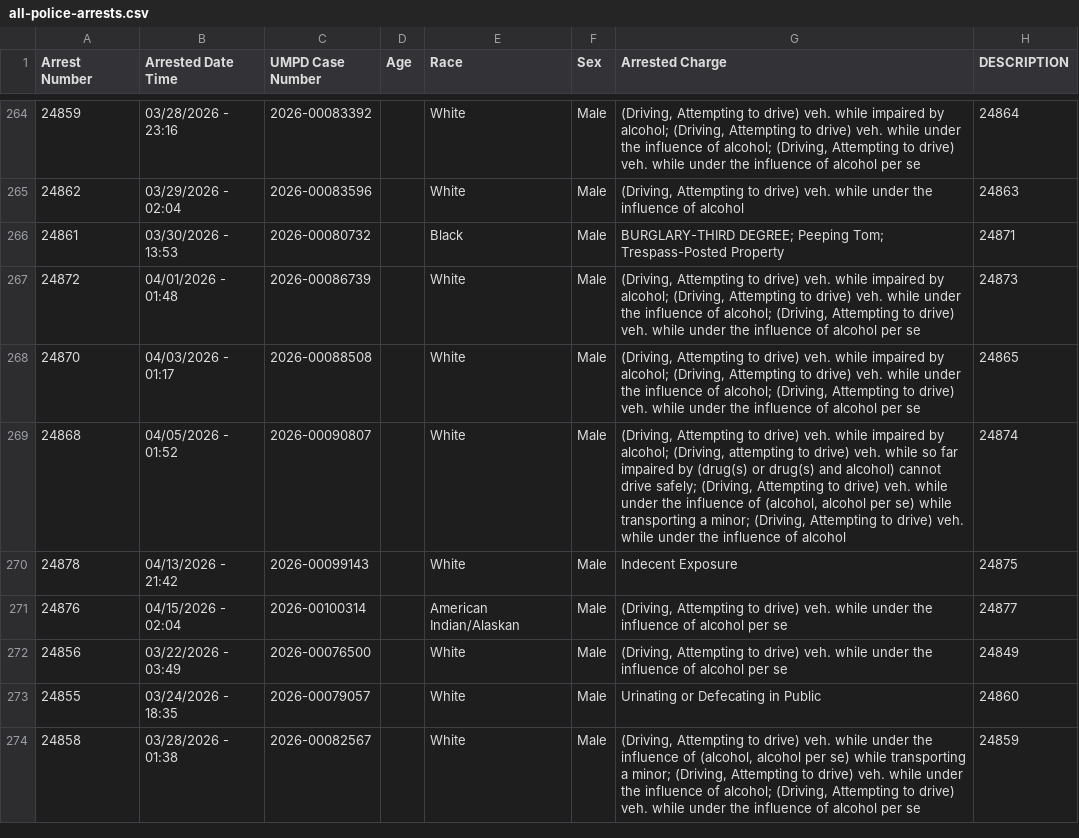
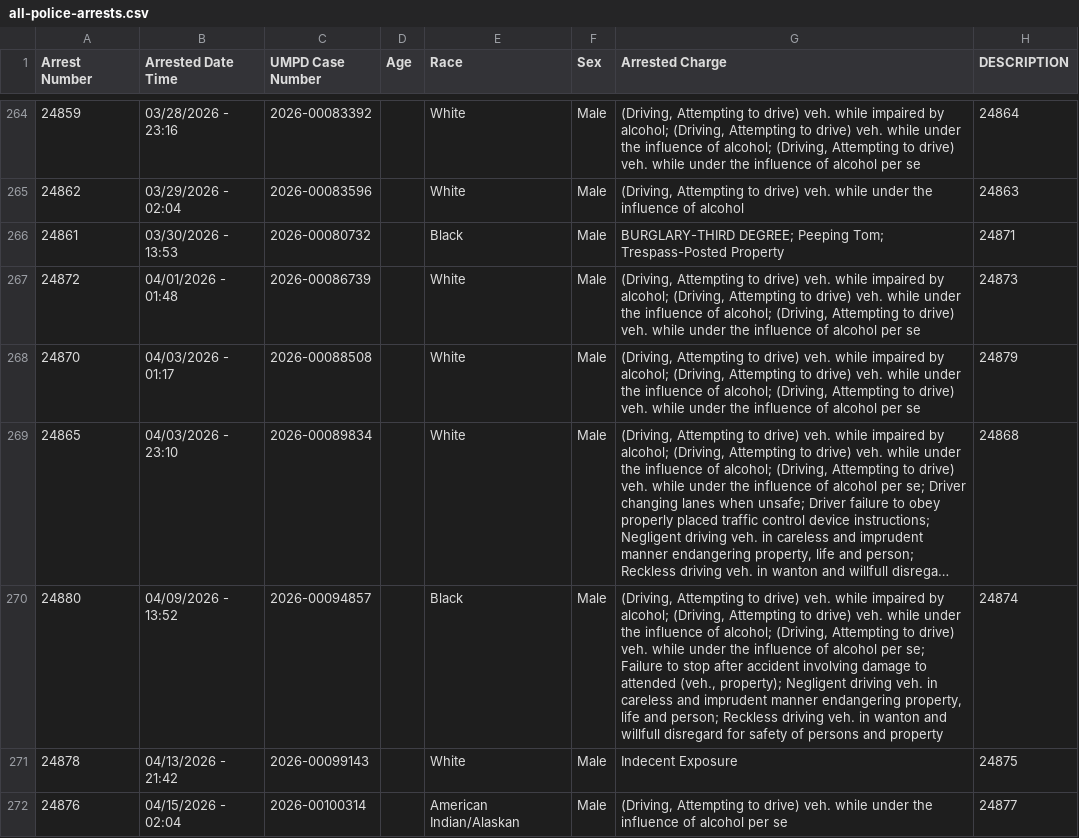
Before and after one commit to dwillis/umpd-logs, a CSV file: data/all-police-arrests.csv, drawn as a sheet; only a part is shown, gaps mark what is left out; the shorter side is filled out with more unchanged rows; long unchanged cells end in …; addresses are those after the commit; the diff covers the shown part only; the diff names each change by its address in the sheet, - before the commit and + after, or states it on an @@ line.

```diff
--- a/data/all-police-arrests.csv
+++ b/data/all-police-arrests.csv
-H268 (DESCRIPTION): 24865
+H268 (DESCRIPTION): 24879
@@ row 277 moved to row 269: 24865 @@
-A270 (Arrest Number): 24868
+A270 (Arrest Number): 24880
-B270 (Arrested Date Time): 04/05/2026 - 01:52
+B270 (Arrested Date Time): 04/09/2026 - 13:52
-C270 (UMPD Case Number): 2026-00090807
+C270 (UMPD Case Number): 2026-00094857
-E270 (Race): White
+E270 (Race): Black
-G270 (Arrested Charge): …alcohol; (Driving, attempting to drive) veh. while so far impaired by (drug(s) or drug(s) and alcohol) cannot drive safely; (Driving, Attempting to drive) veh. while under the influence of (alcohol, alcohol per se) while transporting a minor; (Driving, Attempting to drive) veh. while under the influence of alcohol
+G270 (Arrested Charge): …alcohol; (Driving, Attempting to drive) veh. while under the influence of alcohol; (Driving, Attempting to drive) veh. while under the influence of alcohol per se; Failure to stop after accident involving damage to attended (veh., property); Negligent driving veh. in careless and imprudent manner endangering property, life and person; Reckless driving veh. in wanton and willfull disregard for safety of persons and property
```
Also changed, not shown: 1 added row elsewhere in this file, data/new_cases.csv, 2 other files.
